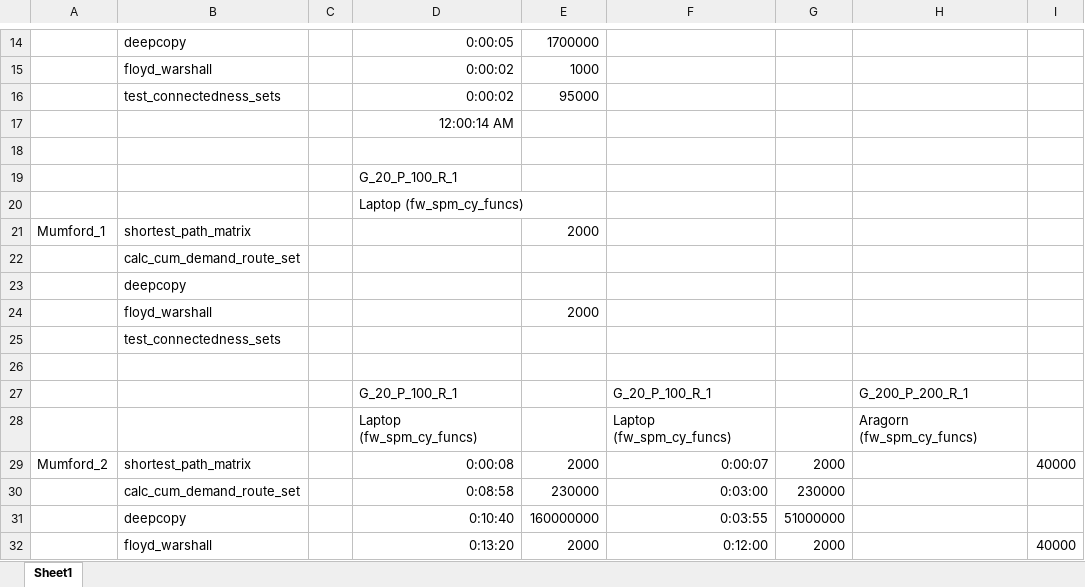
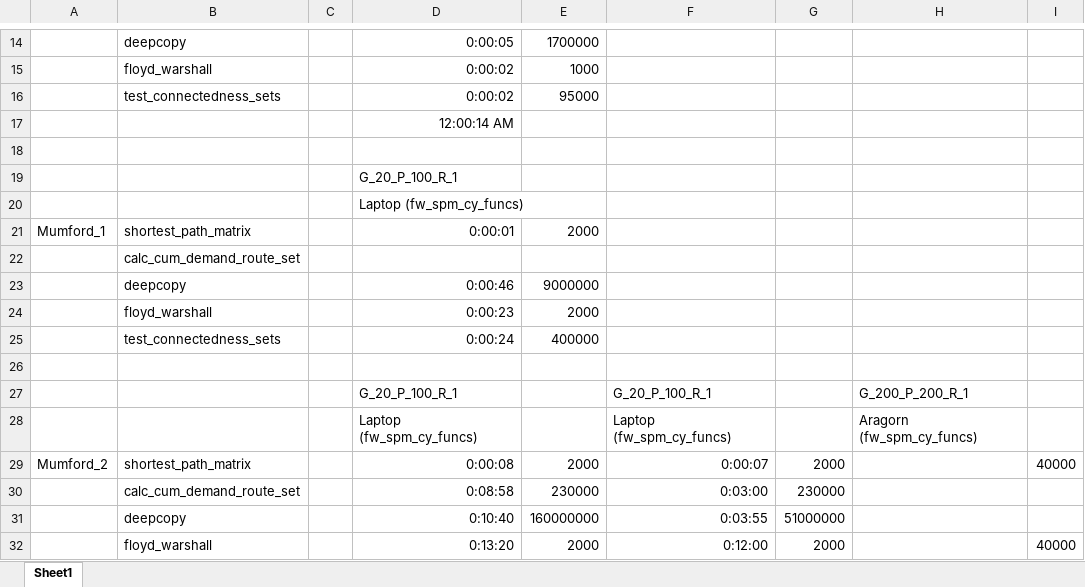
Before and after one commit to GHuss7/UTRP_PhD_Code, an Excel workbook: Notes/Run_time_profiling.xlsx, sheet Sheet1, drawn as a sheet; only a part is shown, gaps mark what is left out; values as stored, in another font and other column widths than the file's, no borders; conditional formats not drawn; removed rows and columns are numbered as before the commit, all else as after; the diff names each change by its address in the sheet, - before the commit and + after, or states it on an @@ line.

```diff
--- a/Notes/Run_time_profiling.xlsx (sheet Sheet1)
+++ b/Notes/Run_time_profiling.xlsx (sheet Sheet1)
-D21: (empty)
+D21: 0:00:01
-row 23:  | deepcopy
+row 23:  | deepcopy |  | 0:00:46 | 9000000
-D24: (empty)
+D24: 0:00:23
-row 25:  | test_connectedness_sets
+row 25:  | test_connectedness_sets |  | 0:00:24 | 400000
```
Also changed, not shown: 1 other file.
